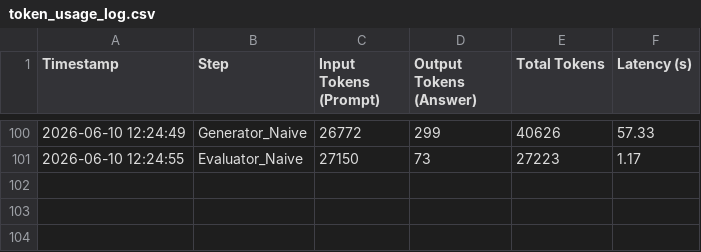
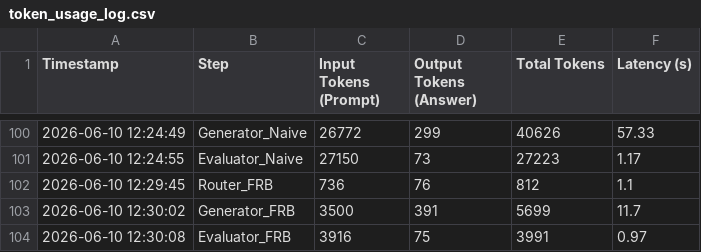
Before and after one commit to andreamurari/TesiMagistrale_NextQuerySuggestion, a CSV file: GeminiAPI_x_streamlit/token_usage_log.csv, drawn as a sheet; only a part is shown, gaps mark what is left out; the diff names each change by its address in the sheet, - before the commit and + after, or states it on an @@ line.

```diff
--- a/GeminiAPI_x_streamlit/token_usage_log.csv
+++ b/GeminiAPI_x_streamlit/token_usage_log.csv
+row 102: 2026-06-10 12:29:45 | Router_FRB | 736 | 76 | 812 | 1.1
+row 103: 2026-06-10 12:30:02 | Generator_FRB | 3500 | 391 | 5699 | 11.7
+row 104: 2026-06-10 12:30:08 | Evaluator_FRB | 3916 | 75 | 3991 | 0.97
```
Also changed, not shown: 1 other file.
